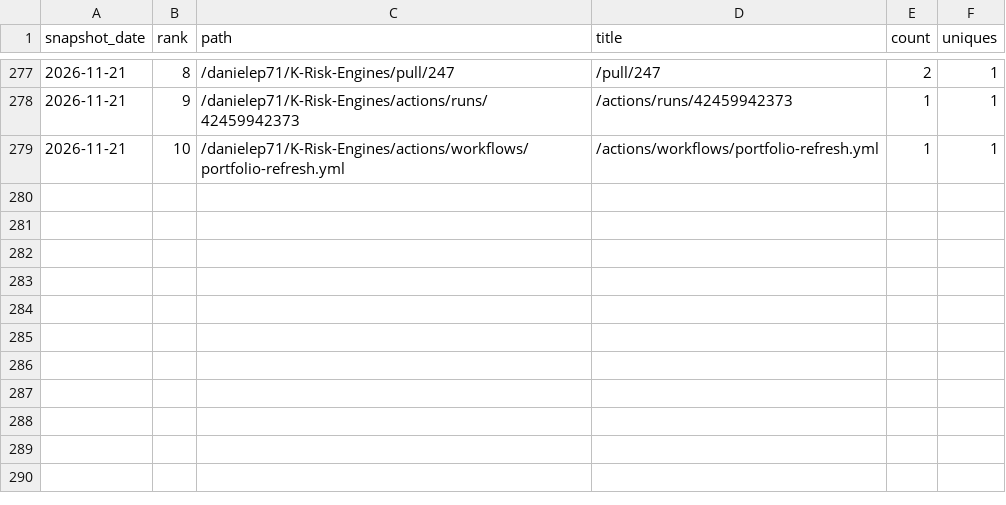
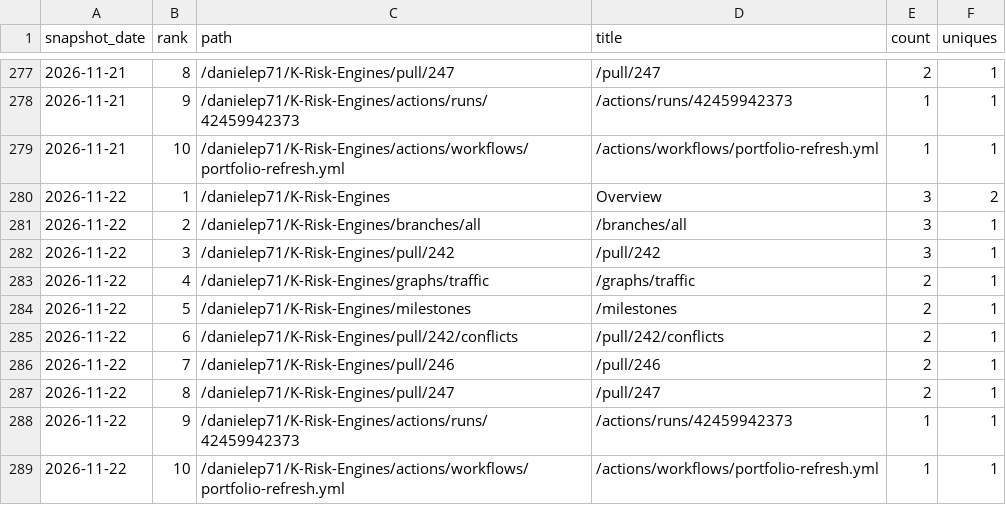
Before and after one commit to danielep71/K-Risk-Engines, a CSV file: data/popular_paths.csv, drawn as a sheet; only a part is shown, gaps mark what is left out; the diff names each change by its address in the sheet, - before the commit and + after, or states it on an @@ line.

```diff
--- a/data/popular_paths.csv
+++ b/data/popular_paths.csv
+row 280: 2026-11-22 | 1 | /danielep71/K-Risk-Engines | Overview | 3 | 2
+row 281: 2026-11-22 | 2 | /danielep71/K-Risk-Engines/branches/all | /branches/all | 3 | 1
+row 282: 2026-11-22 | 3 | /danielep71/K-Risk-Engines/pull/242 | /pull/242 | 3 | 1
+row 283: 2026-11-22 | 4 | /danielep71/K-Risk-Engines/graphs/traffic | /graphs/traffic | 2 | 1
+row 284: 2026-11-22 | 5 | /danielep71/K-Risk-Engines/milestones | /milestones | 2 | 1
+row 285: 2026-11-22 | 6 | /danielep71/K-Risk-Engines/pull/242/conflicts | /pull/242/conflicts | 2 | 1
+row 286: 2026-11-22 | 7 | /danielep71/K-Risk-Engines/pull/246 | /pull/246 | 2 | 1
+row 287: 2026-11-22 | 8 | /danielep71/K-Risk-Engines/pull/247 | /pull/247 | 2 | 1
+row 288: 2026-11-22 | 9 | /danielep71/K-Risk-Engines/actions/runs/42459942373 | /actions/runs/42459942373 | 1 | 1
+row 289: 2026-11-22 | 10 | /danielep71/K-Risk-Engines/actions/workflows/portfolio-refresh.yml | /actions/workflows/portfolio-refresh.yml | 1 | 1
```
Also changed, not shown: data/referrers.csv, data/traffic.csv, 3 other files.
